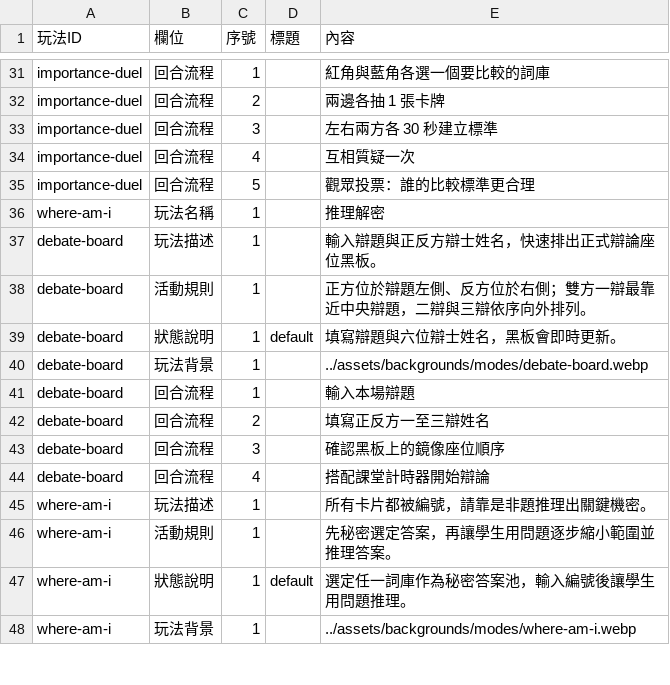
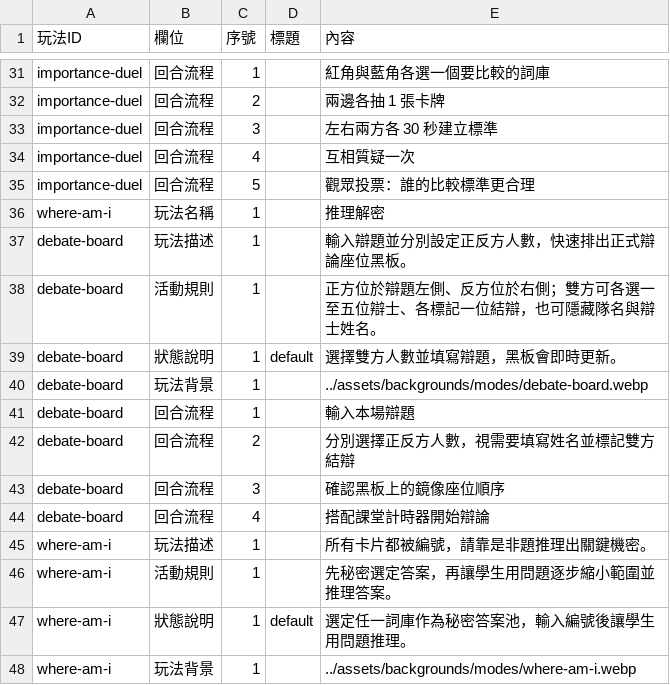
Before and after one commit to macrokernel3000/debatevision, a CSV file: data/content/玩法文案.csv, drawn as a sheet; only a part is shown, gaps mark what is left out.

```diff
--- a/data/content/玩法文案.csv
+++ b/data/content/玩法文案.csv
@@ -36,8 +36,8 @@ importance-duel,回合流程,5,,觀眾投票：誰的比較標準更合理
 where-am-i,玩法名稱,1,,推理解密
-debate-board,玩法描述,1,,輸入辯題與正反方辯士姓名，快速排出正式辯論座位黑板。
-debate-board,活動規則,1,,正方位於辯題左側、反方位於右側；雙方一辯最靠近中央辯題，二辯與三辯依序向外排列。
-debate-board,狀態說明,1,default,填寫辯題與六位辯士姓名，黑板會即時更新。
+debate-board,玩法描述,1,,輸入辯題並分別設定正反方人數，快速排出正式辯論座位黑板。
+debate-board,活動規則,1,,正方位於辯題左側、反方位於右側；雙方可各選一至五位辯士、各標記一位結辯，也可隱藏隊名與辯士姓名。
+debate-board,狀態說明,1,default,選擇雙方人數並填寫辯題，黑板會即時更新。
 debate-board,玩法背景,1,,../assets/backgrounds/modes/debate-board.webp
 debate-board,回合流程,1,,輸入本場辯題
-debate-board,回合流程,2,,填寫正反方一至三辯姓名
+debate-board,回合流程,2,,分別選擇正反方人數，視需要填寫姓名並標記雙方結辯
 debate-board,回合流程,3,,確認黑板上的鏡像座位順序
```
Also changed, not shown: 24 other files.
